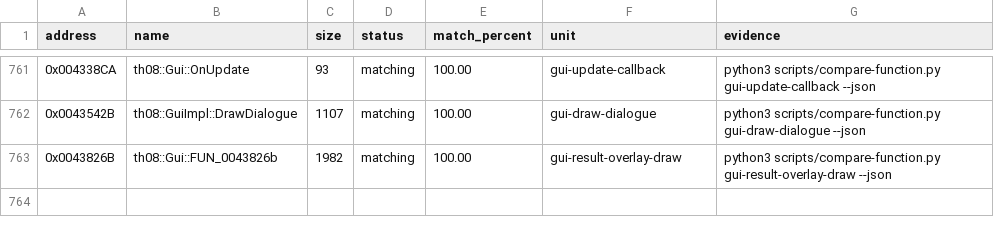
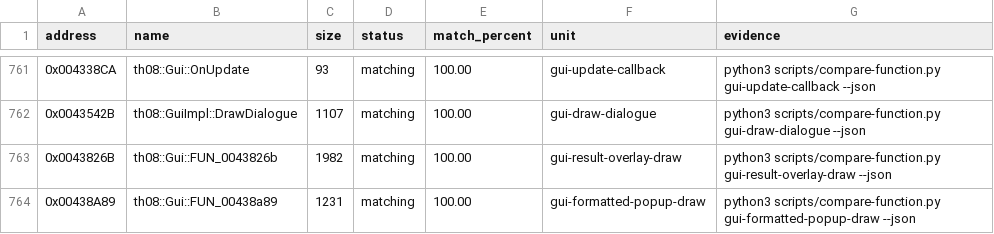
Before and after one commit to N0zoM1z0/th08, a CSV file: config/matches.csv, drawn as a sheet; only a part is shown, gaps mark what is left out; the diff names each change by its address in the sheet, - before the commit and + after, or states it on an @@ line.

Commit message:
gpt-web: reconstruct gui formatted popup drawing

```diff
--- a/config/matches.csv
+++ b/config/matches.csv
+row 764: 0x00438A89 | th08::Gui::FUN_00438a89 | 1231 | matching | 100.00 | gui-formatted-popup-draw | python3 scripts/compare-function.py gui-formatted-popup-draw --json
```
Also changed, not shown: config/implemented.csv, config/mapping.csv, 7 other files.
